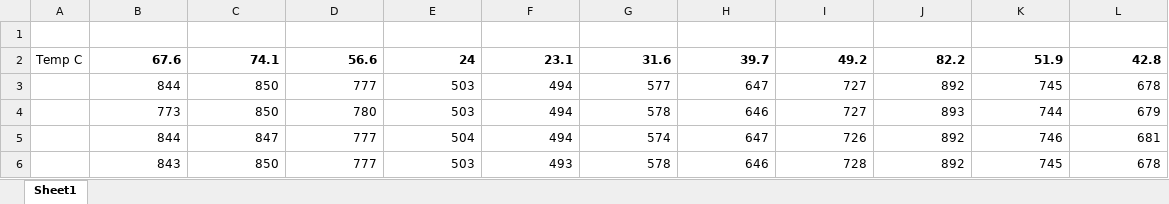
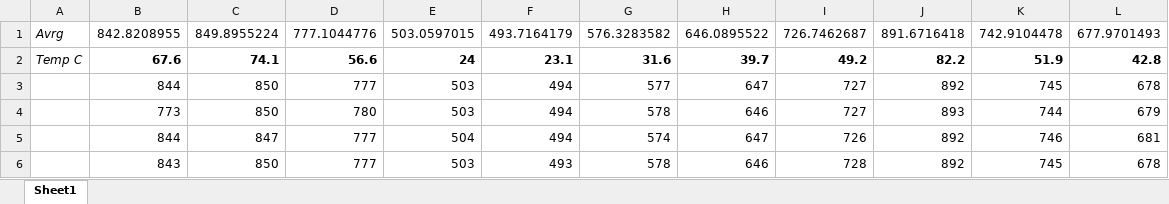
Before and after one commit to deanlai/ME121-Fishtank, an Excel workbook: Calibration/tempCalibrationData.xlsx, sheet Sheet1, drawn as a sheet; only a part is shown; values as stored, in another font and other column widths than the file's, no borders; the diff names each change by its address in the sheet, - before the commit and + after, or states it on an @@ line.

Commit message:
averages added to temp calibration data

```diff
--- a/Calibration/tempCalibrationData.xlsx (sheet Sheet1)
+++ b/Calibration/tempCalibrationData.xlsx (sheet Sheet1)
-row 1: (empty)
+row 1: Avrg | 842.8208955 | 849.8955224 | 777.1044776 | 503.0597015 | 493.7164179 | 576.3283582 | 646.0895522 | 726.7462687 | 891.6716418 | 742.9104478 | 677.9701493
-A2 italic: off
+A2 italic: on
```
